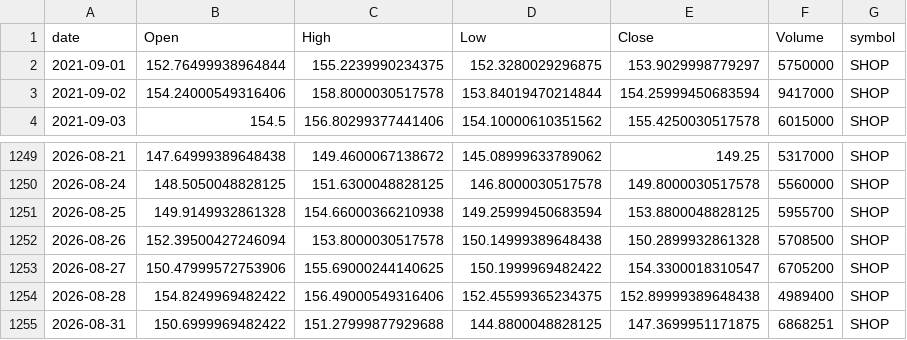
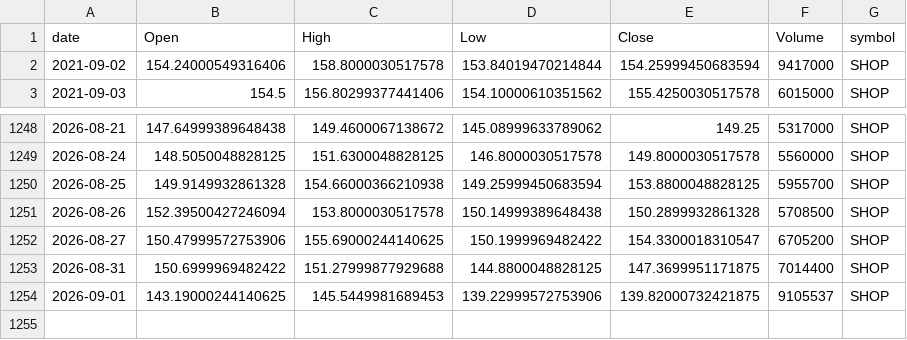
Before and after one commit to jauresfranck/pipeline_donnes-collectes_nettoye, a CSV file: data/SHOP.csv, drawn as a sheet; only a part is shown, gaps mark what is left out.

```diff
--- a/data/SHOP.csv
+++ b/data/SHOP.csv
@@ -1,3 +1,2 @@
 date,Open,High,Low,Close,Volume,symbol
-2021-09-01,152.76499938964844,155.2239990234375,152.3280029296875,153.9029998779297,5750000,SHOP
 2021-09-02,154.24000549316406,158.8000030517578,153.84019470214844,154.25999450683594,9417000,SHOP
@@ -1253,3 +1252,3 @@ date,Open,High,Low,Close,Volume,symbol
 2026-08-27,150.47999572753906,155.69000244140625,150.1999969482422,154.3300018310547,6705200,SHOP
-2026-08-28,154.8249969482422,156.49000549316406,152.45599365234375,152.89999389648438,4989400,SHOP
-2026-08-31,150.6999969482422,151.27999877929688,144.8800048828125,147.3699951171875,6868251,SHOP
+2026-08-31,150.6999969482422,151.27999877929688,144.8800048828125,147.3699951171875,7014400,SHOP
+2026-09-01,143.19000244140625,145.5449981689453,139.22999572753906,139.82000732421875,9105537,SHOP
```
Also changed, not shown: data/IBM.csv, data/ZS.csv, 28 other files.
